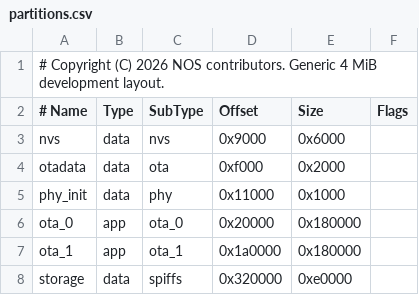
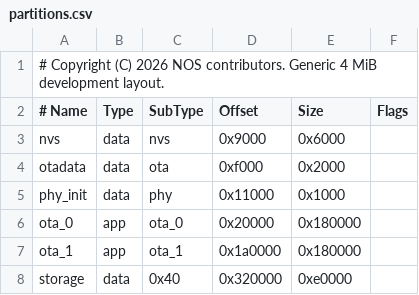
Before and after one commit to wkcs/nos, a CSV file: ports/esp32/project/partitions.csv, drawn as a sheet.

Commit message:
esp32: persist native VFS snapshots on a managed NOR partition

```diff
--- a/ports/esp32/project/partitions.csv
+++ b/ports/esp32/project/partitions.csv
@@ -7,2 +7,2 @@ ota_0, app, ota_0, 0x20000, 0x180000,
 ota_1, app, ota_1, 0x1a0000, 0x180000,
-storage, data, spiffs, 0x320000, 0xe0000,
+storage, data, 0x40, 0x320000, 0xe0000,
```
Also changed, not shown: 30 other files.
